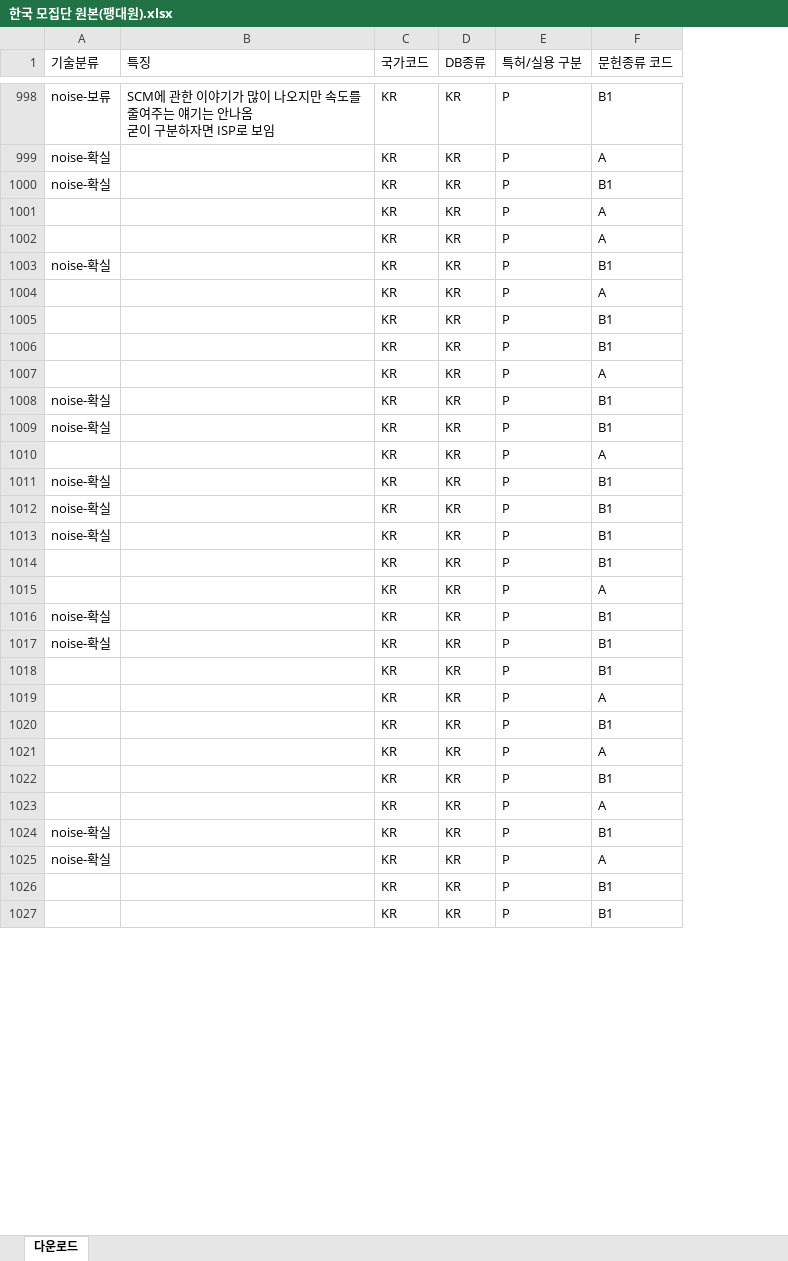
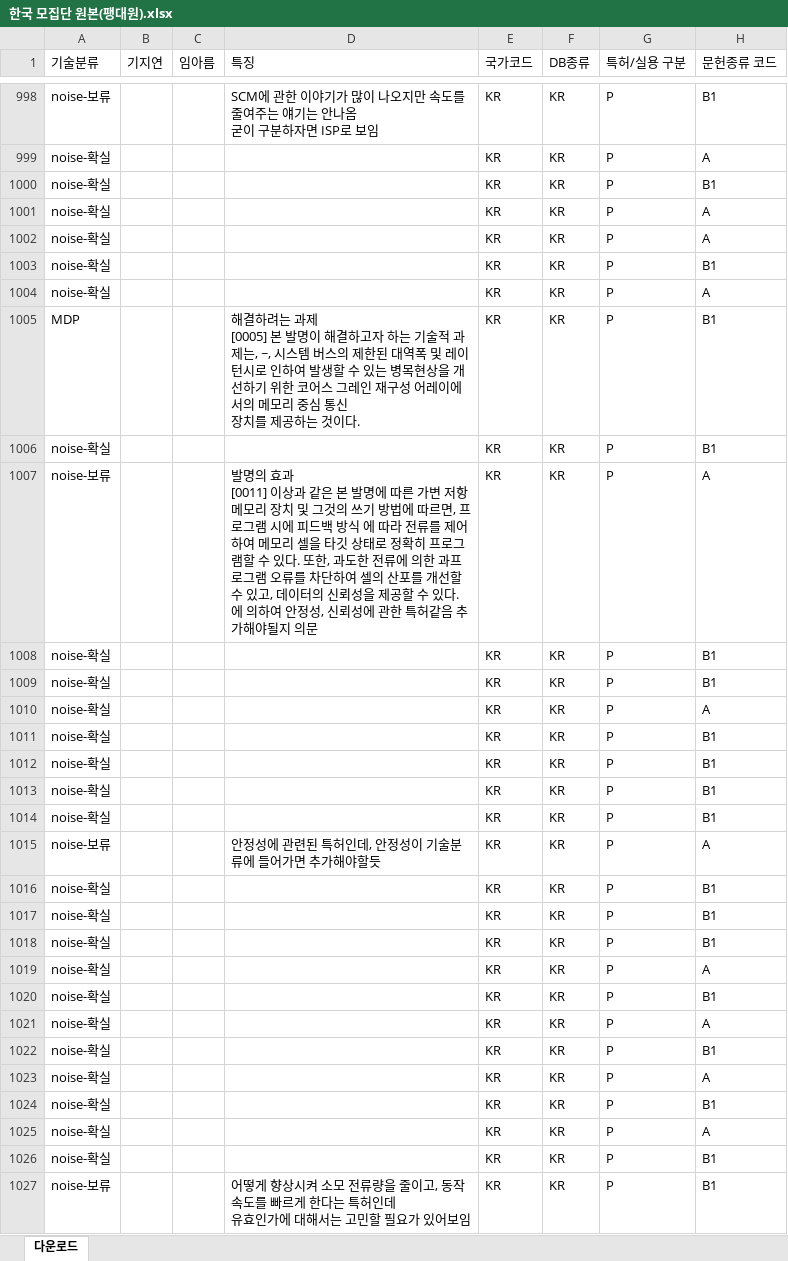
Before and after one commit to JEoN-Ha/CPU, an Excel workbook: PIM/작업공간/한국 모집단 원본(팽대원).xlsx, sheet 다운로드, drawn as a sheet; only a part is shown, gaps mark what is left out; values as stored, in another font and other column widths than the file's, no cell formats; addresses are those after the commit; ↵ is a line break in a cell; the diff covers the shown part only; the diff names each change by its address in the sheet, - before the commit and + after, or states it on an @@ line.

Commit message:
기능 : 분류 완료, 기지연/임아름 열 추가

```diff
--- a/PIM/작업공간/한국 모집단 원본(팽대원).xlsx (sheet 다운로드)
+++ b/PIM/작업공간/한국 모집단 원본(팽대원).xlsx (sheet 다운로드)
+column B (기지연), empty
+column C (임아름), empty
-A1001:A1002 (기술분류): (empty)
+A1001:A1002 (기술분류): noise-확실
-A1004 (기술분류): (empty)
+A1004 (기술분류): noise-확실
-A1005 (기술분류): (empty)
+A1005 (기술분류): MDP
-D1005 (특징): (empty)
+D1005 (특징): 해결하려는 과제 ↵ [0005] 본 발명이 해결하고자 하는 기술적 과제는, ~, 시스템 버스의 제한된 대역폭 및 레이 ↵ 턴시로 인하여 발생할 수 있는 병목현상을 개선하기 위한 코어스 그레인 재구성 어레이에서의 메모리 중심 통신 ↵ 장치를 제공하는 것이다.
-A1006 (기술분류): (empty)
+A1006 (기술분류): noise-확실
-A1007 (기술분류): (empty)
+A1007 (기술분류): noise-보류
-D1007 (특징): (empty)
+D1007 (특징): 발명의 효과 ↵ [0011] 이상과 같은 본 발명에 따른 가변 저항 메모리 장치 및 그것의 쓰기 방법에 따르면, 프로그램 시에 피드백 방식 에 따라 전류를 제어하여 메모리 셀을 타깃 상태로 정확히 프로그램할 수 있다. 또한, 과도한 전류에 의한 과프 로그램 오류를 차단하여 셀의 산포를 개선할 수 있고, 데이터의 신뢰성을 제공할 수 있다. ↵ 에 의하여 안정성, 신뢰성에 관한 특허같음 추가해야될지 의문
-A1010 (기술분류): (empty)
+A1010 (기술분류): noise-확실
-A1014 (기술분류): (empty)
+A1014 (기술분류): noise-확실
-A1015 (기술분류): (empty)
+A1015 (기술분류): noise-보류
-D1015 (특징): (empty)
+D1015 (특징): 안정성에 관련된 특허인데, 안정성이 기술분류에 들어가면 추가해야할듯
-A1018:A1023 (기술분류): (empty)
+A1018:A1023 (기술분류): noise-확실
-A1026 (기술분류): (empty)
+A1026 (기술분류): noise-확실
-A1027 (기술분류): (empty)
+A1027 (기술분류): noise-보류
-D1027 (특징): (empty)
+D1027 (특징): 어떻게 향상시켜 소모 전류량을 줄이고, 동작속도를 빠르게 한다는 특허인데 ↵ 유효인가에 대해서는 고민할 필요가 있어보임
```
Also changed, not shown: 1 removed row and 101 edited cells elsewhere in this sheet, cell formats.
